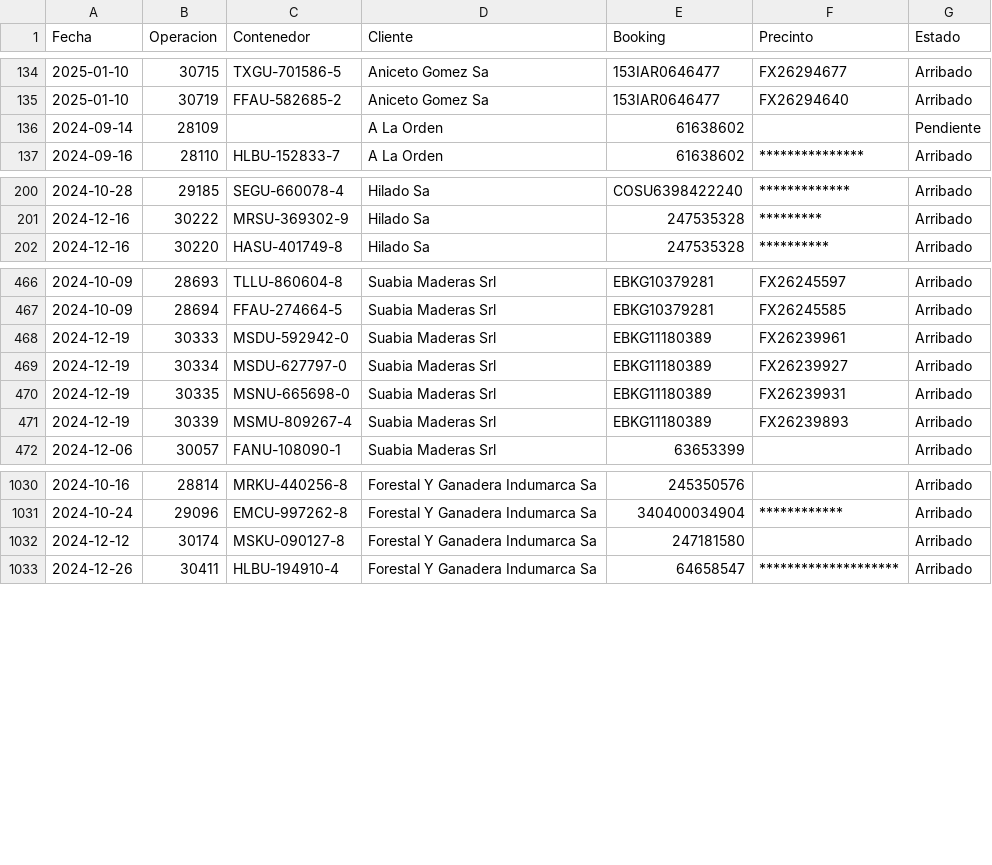
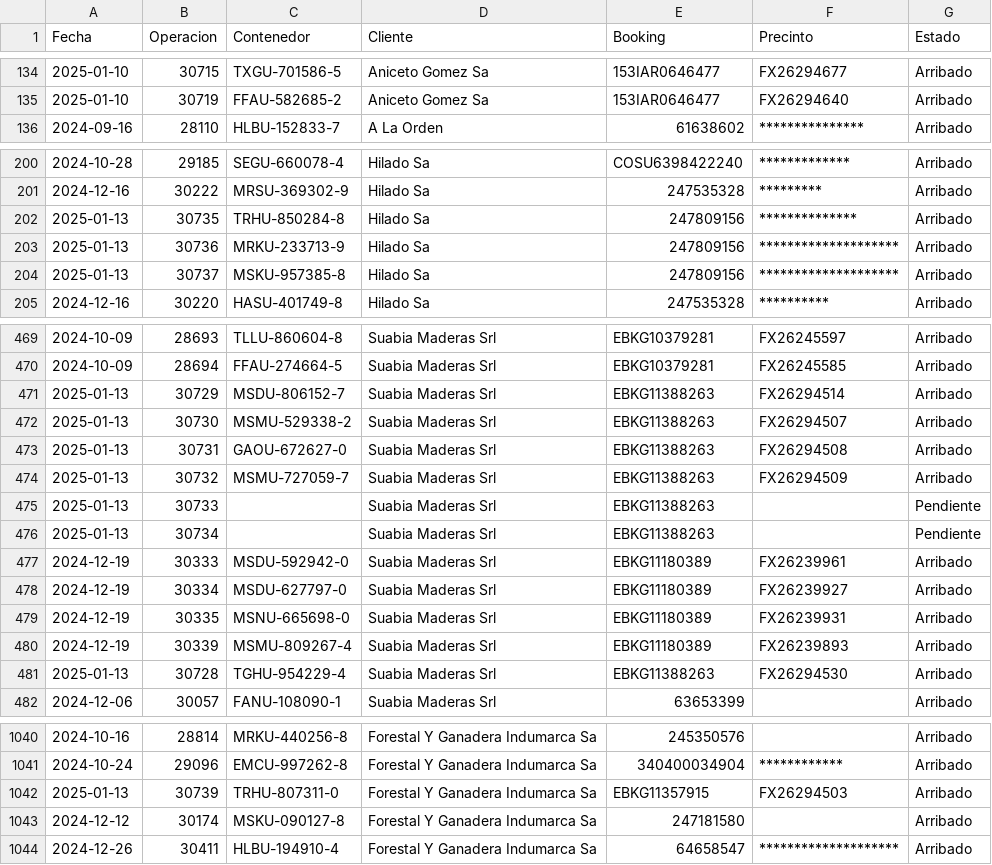
Before and after one commit to marajadesantelmo/dassa_operativo_stream, a CSV file: data/arribos_expo_ctns_historico.csv, drawn as a sheet; only a part is shown, gaps mark what is left out; removed rows and columns are numbered as before the commit, all else as after; the diff covers the shown part only; the diff names each change by its address in the sheet, - before the commit and + after, or states it on an @@ line.

```diff
--- a/data/arribos_expo_ctns_historico.csv
+++ b/data/arribos_expo_ctns_historico.csv
-row 136: 2024-09-14 | 28109 |  | A La Orden | 61638602 |  | Pendiente
+row 202: 2025-01-13 | 30735 | TRHU-850284-8 | Hilado Sa | 247809156 | ************** | Arribado
+row 203: 2025-01-13 | 30736 | MRKU-233713-9 | Hilado Sa | 247809156 | ******************** | Arribado
+row 204: 2025-01-13 | 30737 | MSKU-957385-8 | Hilado Sa | 247809156 | ******************** | Arribado
+row 471: 2025-01-13 | 30729 | MSDU-806152-7 | Suabia Maderas Srl | EBKG11388263 | FX26294514 | Arribado
+row 472: 2025-01-13 | 30730 | MSMU-529338-2 | Suabia Maderas Srl | EBKG11388263 | FX26294507 | Arribado
+row 473: 2025-01-13 | 30731 | GAOU-672627-0 | Suabia Maderas Srl | EBKG11388263 | FX26294508 | Arribado
+row 474: 2025-01-13 | 30732 | MSMU-727059-7 | Suabia Maderas Srl | EBKG11388263 | FX26294509 | Arribado
+row 475: 2025-01-13 | 30733 |  | Suabia Maderas Srl | EBKG11388263 |  | Pendiente
+row 476: 2025-01-13 | 30734 |  | Suabia Maderas Srl | EBKG11388263 |  | Pendiente
+row 481: 2025-01-13 | 30728 | TGHU-954229-4 | Suabia Maderas Srl | EBKG11388263 | FX26294530 | Arribado
+row 1042: 2025-01-13 | 30739 | TRHU-807311-0 | Forestal Y Ganadera Indumarca Sa | EBKG11357915 | FX26294503 | Arribado
```
Also changed, not shown: 1 added row elsewhere in this file, data/arribos.csv, data/arribos_impo_historico.csv, 4 other files.
